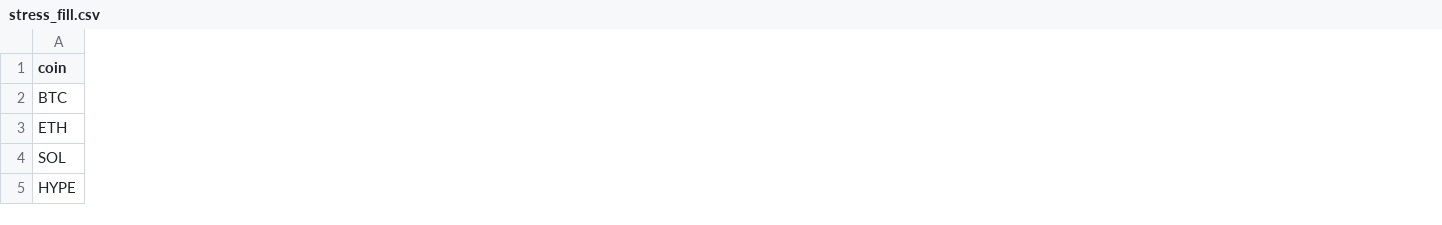
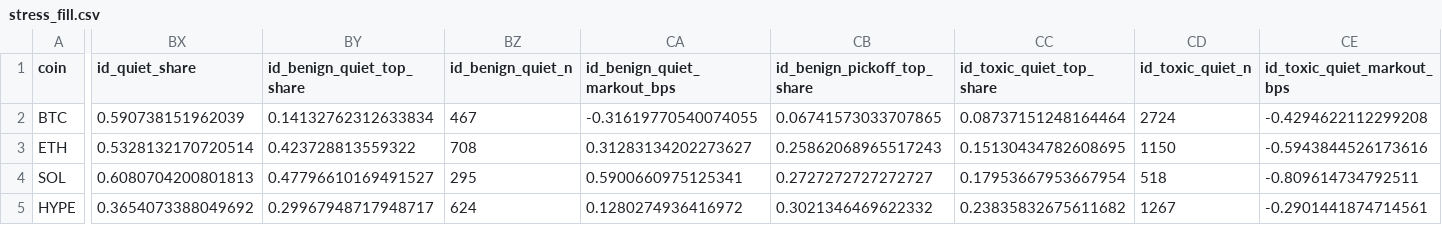
Before and after one commit to pradeepu191/wargame, a CSV file: results/live_2026_10/stress_fill.csv, drawn as a sheet; only a part is shown, gaps mark what is left out; the diff covers the shown part only; the diff names each change by its address in the sheet, - before the commit and + after, or states it on an @@ line.

Commit message:
Quiet fills vs pick-offs

```diff
--- a/results/live_2026_10/stress_fill.csv
+++ b/results/live_2026_10/stress_fill.csv
+column BX (id_quiet_share), rows 2-5: 0.590738151962039 | 0.5328132170720514 | 0.6080704200801813 | 0.3654073388049692
+column BY (id_benign_quiet_top_share), rows 2-5: 0.14132762312633834 | 0.423728813559322 | 0.47796610169491527 | 0.29967948717948717
+column BZ (id_benign_quiet_n), rows 2-5: 467 | 708 | 295 | 624
+column CA (id_benign_quiet_markout_bps), rows 2-5: -0.31619770540074055 | 0.31283134202273627 | 0.5900660975125341 | 0.1280274936416972
+column CB (id_benign_pickoff_top_share), rows 2-5: 0.06741573033707865 | 0.25862068965517243 | 0.2727272727272727 | 0.3021346469622332
+column CC (id_toxic_quiet_top_share), rows 2-5: 0.08737151248164464 | 0.15130434782608695 | 0.17953667953667954 | 0.23835832675611682
+column CD (id_toxic_quiet_n), rows 2-5: 2724 | 1150 | 518 | 1267
+column CE (id_toxic_quiet_markout_bps), rows 2-5: -0.4294622112299208 | -0.5943844526173616 | -0.809614734792511 | -0.2901441874714561
```
Also changed, not shown: 5 added columns elsewhere in this file.
